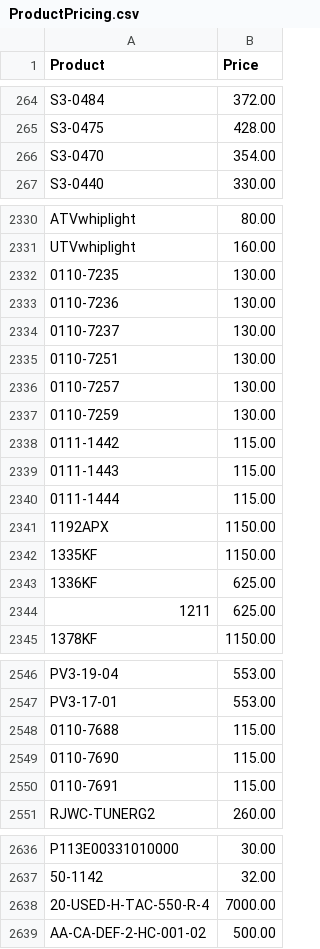
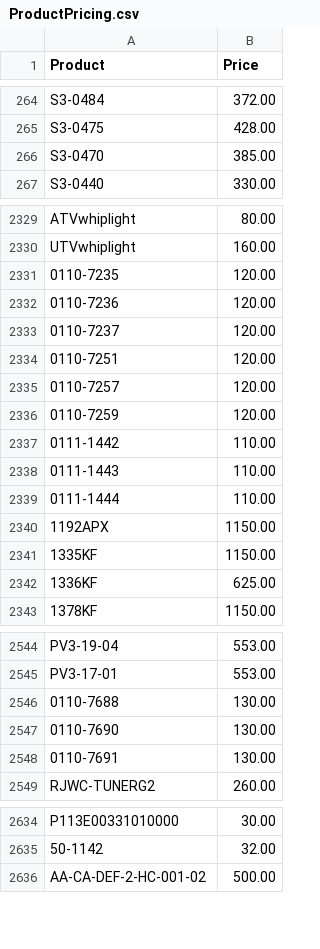
Before and after one commit to Brandidiot/L1FEOutdoors, a CSV file: bin/Debug/Resources/ProductPricing.csv, drawn as a sheet; only a part is shown, gaps mark what is left out; the diff covers the shown part only.

```diff
--- a/bin/Debug/Resources/ProductPricing.csv
+++ b/bin/Debug/Resources/ProductPricing.csv
@@ -265,3 +265,3 @@
 "S3-0475","428.00"
-"S3-0470","354.00"
+"S3-0470","385.00"
 "S3-0440","330.00"
@@ -2331,11 +2330,11 @@
 "UTVwhiplight","160.00"
-"0110-7235","130.00"
-"0110-7236","130.00"
-"0110-7237","130.00"
-"0110-7251","130.00"
-"0110-7257","130.00"
-"0110-7259","130.00"
-"0111-1442","115.00"
-"0111-1443","115.00"
-"0111-1444","115.00"
+"0110-7235","120.00"
+"0110-7236","120.00"
+"0110-7237","120.00"
+"0110-7251","120.00"
+"0110-7257","120.00"
+"0110-7259","120.00"
+"0111-1442","110.00"
+"0111-1443","110.00"
+"0111-1444","110.00"
 "1192APX","1150.00"
@@ -2343,3 +2342,2 @@
 "1336KF","625.00"
-"1211","625.00"
 "1378KF","1150.00"
@@ -2547,5 +2545,5 @@
 "PV3-17-01","553.00"
-"0110-7688","115.00"
-"0110-7690","115.00"
-"0110-7691","115.00"
+"0110-7688","130.00"
+"0110-7690","130.00"
+"0110-7691","130.00"
 "RJWC-TUNERG2","260.00"
@@ -2637,3 +2635,2 @@
 "50-1142","32.00"
-"20-USED-H-TAC-550-R-4","7000.00"
 "AA-CA-DEF-2-HC-001-02","500.00"
```
Also changed, not shown: 15 added rows, 1 removed row and 12 edited cells elsewhere in this file, bin/Debug/Resources/InvAvail.csv, 52 other files.
